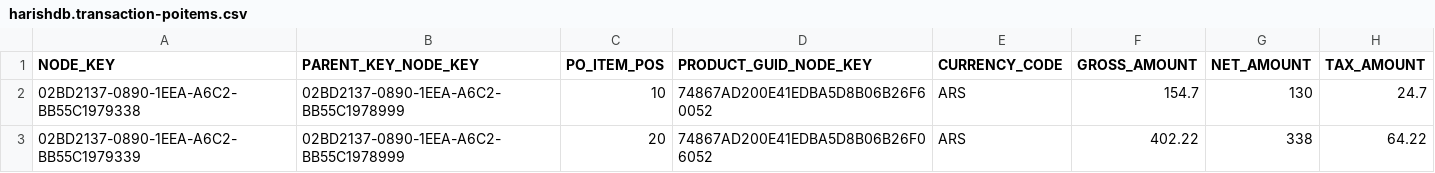
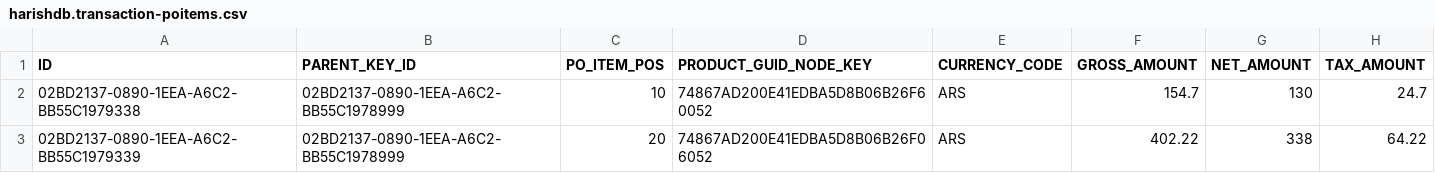
Before and after one commit to harish0590/btp_cap, a CSV file: db/csv/harishdb.transaction-poitems.csv, drawn as a sheet; only a part is shown.

```diff
--- a/db/csv/harishdb.transaction-poitems.csv
+++ b/db/csv/harishdb.transaction-poitems.csv
@@ -1,2 +1,2 @@
-NODE_KEY,PARENT_KEY_NODE_KEY,PO_ITEM_POS,PRODUCT_GUID_NODE_KEY,CURRENCY_CODE,GROSS_AMOUNT,NET_AMOUNT,TAX_AMOUNT
+ID,PARENT_KEY_ID,PO_ITEM_POS,PRODUCT_GUID_NODE_KEY,CURRENCY_CODE,GROSS_AMOUNT,NET_AMOUNT,TAX_AMOUNT
 02BD2137-0890-1EEA-A6C2-BB55C1979338,02BD2137-0890-1EEA-A6C2-BB55C1978999,10,74867AD200E41EDBA5D8B06B26F60052,ARS,154.7,130,24.7
```
Also changed, not shown: db/csv/harishdb.transaction-purchaseorder.csv, 55 other files.
